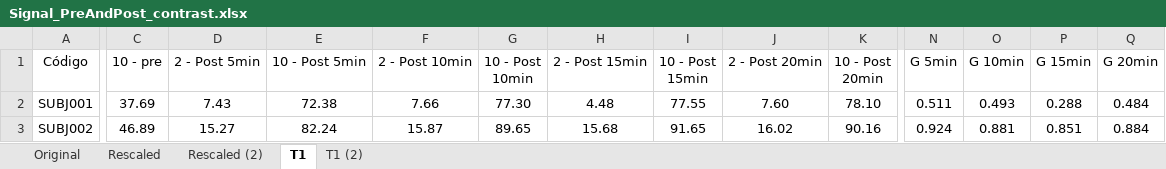
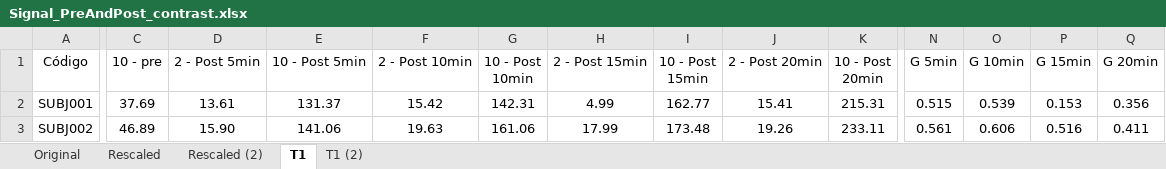
Before and after one commit to yurirtonin/bachelors-thesis, an Excel workbook: Other files/Signal_PreAndPost_contrast.xlsx, sheet T1, drawn as a sheet; only a part is shown, gaps mark what is left out; values as stored, in another font and other column widths than the file's, no borders; charts and pictures and conditional formats and table styles not drawn; the diff covers the shown part only; the diff names each change by its address in the sheet, - before the commit and + after, or states it on an @@ line.

Commit message:
Corrected rescaling on excel

```diff
--- a/Other files/Signal_PreAndPost_contrast.xlsx (sheet T1)
+++ b/Other files/Signal_PreAndPost_contrast.xlsx (sheet T1)
-D2 (2 - Post 5min): 7.43
+D2 (2 - Post 5min): 13.61
-E2 (10 - Post 5min): 72.38
+E2 (10 - Post 5min): 131.37
-F2 (2 - Post 10min): 7.66
+F2 (2 - Post 10min): 15.42
-G2 (10 - Post 10min): 77.30
+G2 (10 - Post 10min): 142.31
-H2 (2 - Post 15min): 4.48
+H2 (2 - Post 15min): 4.99
-I2 (10 - Post 15min): 77.55
+I2 (10 - Post 15min): 162.77
-J2 (2 - Post 20min): 7.60
+J2 (2 - Post 20min): 15.41
-K2 (10 - Post 20min): 78.10
+K2 (10 - Post 20min): 215.31
-N2 (G 5min): 0.511
+N2 (G 5min): 0.515
-O2 (G 10min): 0.493
+O2 (G 10min): 0.539
-P2 (G 15min): 0.288
+P2 (G 15min): 0.153
-Q2 (G 20min): 0.484
+Q2 (G 20min): 0.356
-D3 (2 - Post 5min): 15.27
+D3 (2 - Post 5min): 15.90
-E3 (10 - Post 5min): 82.24
+E3 (10 - Post 5min): 141.06
-F3 (2 - Post 10min): 15.87
+F3 (2 - Post 10min): 19.63
-G3 (10 - Post 10min): 89.65
+G3 (10 - Post 10min): 161.06
-H3 (2 - Post 15min): 15.68
+H3 (2 - Post 15min): 17.99
-I3 (10 - Post 15min): 91.65
+I3 (10 - Post 15min): 173.48
-J3 (2 - Post 20min): 16.02
+J3 (2 - Post 20min): 19.26
-K3 (10 - Post 20min): 90.16
+K3 (10 - Post 20min): 233.11
-N3 (G 5min): 0.924
+N3 (G 5min): 0.561
-O3 (G 10min): 0.881
+O3 (G 10min): 0.606
-P3 (G 15min): 0.851
+P3 (G 15min): 0.516
-Q3 (G 20min): 0.884
+Q3 (G 20min): 0.411
```
Also changed, not shown: 1 added row, 1 removed row and 574 edited cells elsewhere in this sheet, sheet Rescaled, sheet Original, formulas that keep their value, charts or pictures, 4 other files.
